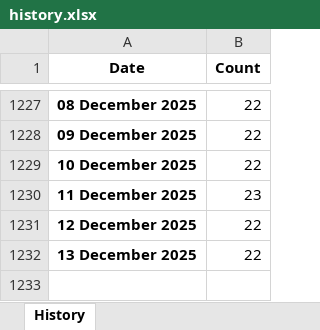
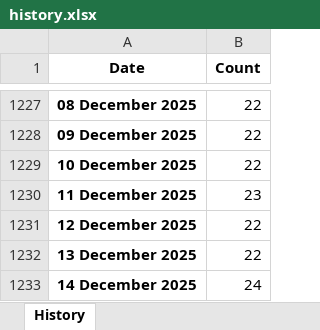
Before and after one commit to ducky4life/puree, an Excel workbook: data/history.xlsx, sheet History, drawn as a sheet; only a part is shown, gaps mark what is left out; values as stored, in another font and other column widths than the file's, no borders; the diff names each change by its address in the sheet, - before the commit and + after, or states it on an @@ line.

```diff
--- a/data/history.xlsx (sheet History)
+++ b/data/history.xlsx (sheet History)
+row 1233: 14 December 2025 | 24
```
Also changed, not shown: 3 other files.
